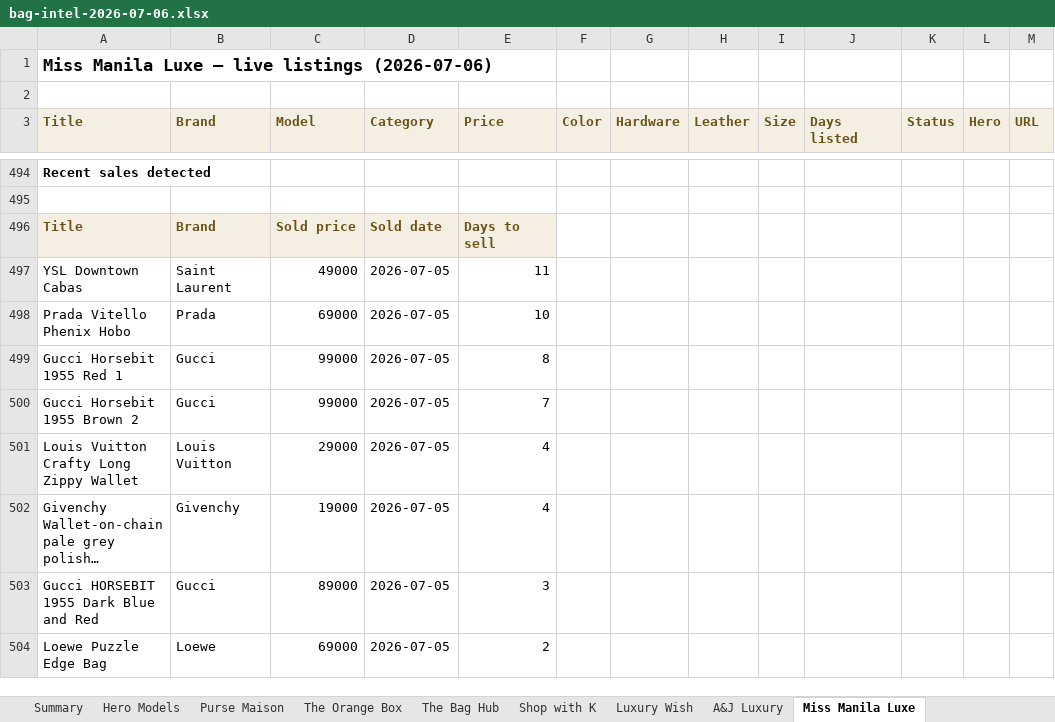
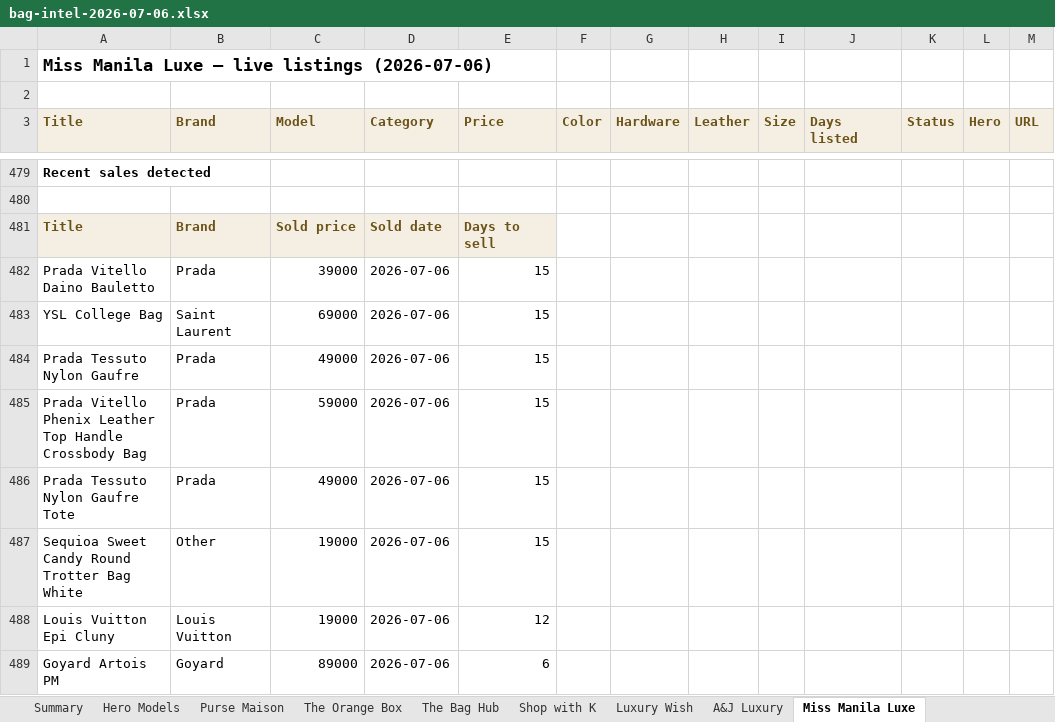
Before and after one commit to rbbincal-cpu/bag-intel, an Excel workbook: exports/bag-intel-2026-07-06.xlsx, sheet Miss Manila Luxe, drawn as a sheet; only a part is shown, gaps mark what is left out; the shorter side is filled out with more unchanged rows; long unchanged cells end in …; values as stored, in another font and other column widths than the file's, no borders; the diff covers the shown part only; the diff names each change by its address in the sheet, - before the commit and + after, or states it on an @@ line.

```diff
--- a/exports/bag-intel-2026-07-06.xlsx (sheet Miss Manila Luxe)
+++ b/exports/bag-intel-2026-07-06.xlsx (sheet Miss Manila Luxe)
+row 482: Prada Vitello Daino Bauletto | Prada | 39000 | 2026-07-06 | 15
+row 483: YSL College Bag | Saint Laurent | 69000 | 2026-07-06 | 15
+row 484: Prada Tessuto Nylon Gaufre | Prada | 49000 | 2026-07-06 | 15
+row 485: Prada Vitello Phenix Leather Top Handle Crossbody Bag | Prada | 59000 | 2026-07-06 | 15
+row 486: Prada Tessuto Nylon Gaufre Tote | Prada | 49000 | 2026-07-06 | 15
+row 487: Sequioa Sweet Candy Round Trotter Bag White | Other | 19000 | 2026-07-06 | 15
+row 488: Louis Vuitton Epi Cluny | Louis Vuitton | 19000 | 2026-07-06 | 12
+row 489: Goyard Artois PM | Goyard | 89000 | 2026-07-06 | 6
```
Also changed, not shown: 7 added rows and 30 removed rows elsewhere in this sheet, sheet Canone Bags Prime, sheet Luxury Wish, sheet Purse Maison, sheet Summary, sheet Hero Models, 2 other files.
